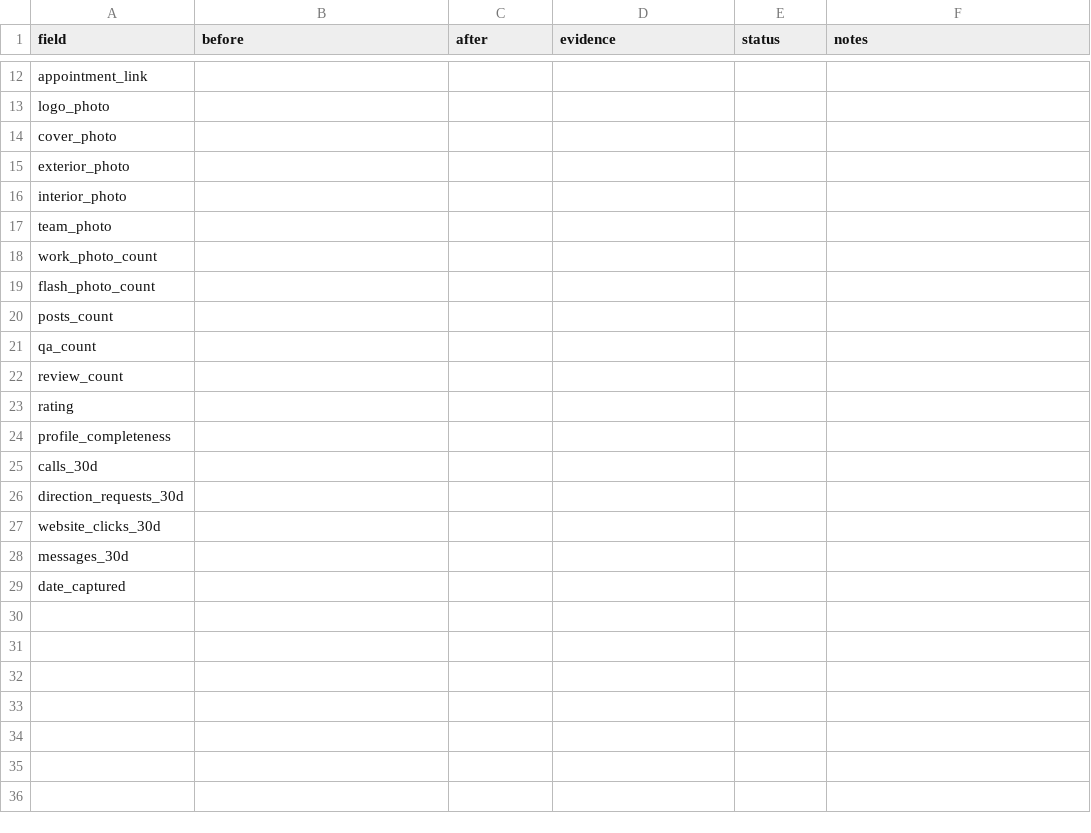
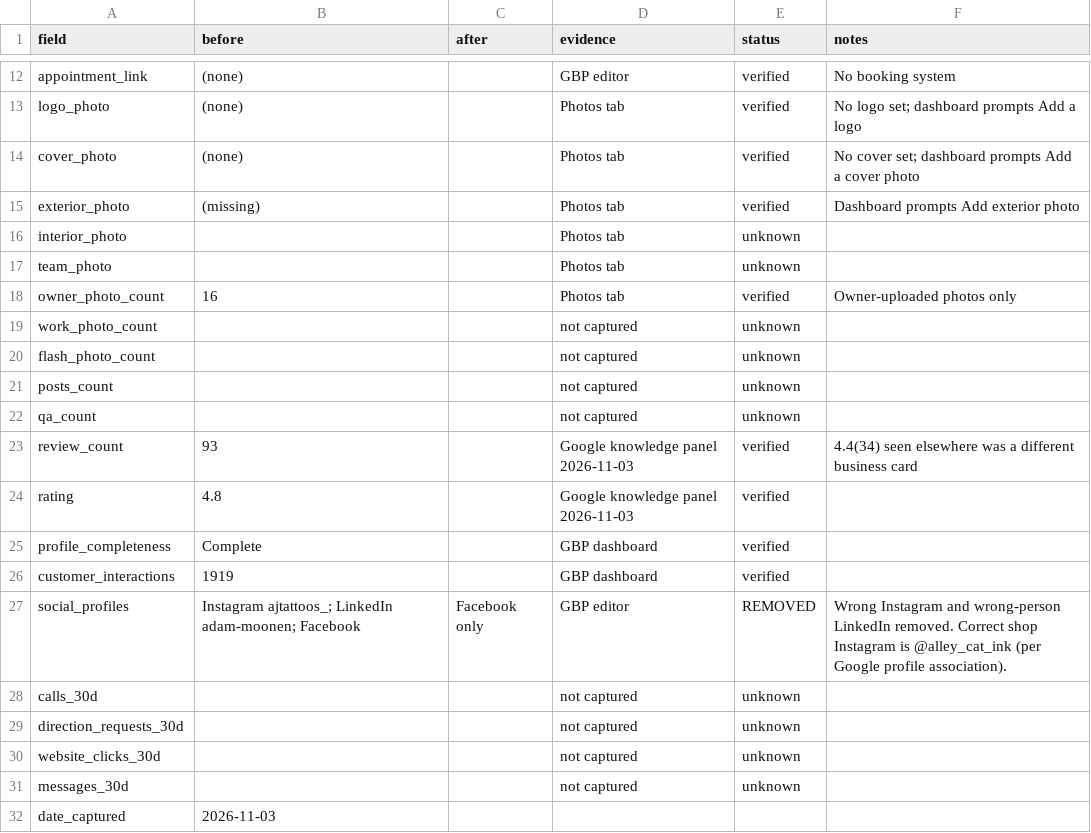
Before and after one commit to Mikedahlin/alley-cat-site, a CSV file: gbp-baseline.csv, drawn as a sheet; only a part is shown, gaps mark what is left out; addresses are those after the commit; the diff covers the shown part only; the diff names each change by its address in the sheet, - before the commit and + after, or states it on an @@ line.

```diff
--- a/gbp-baseline.csv
+++ b/gbp-baseline.csv
-B12:B14 (before): (empty)
+B12:B14 (before): (none)
-D12 (evidence): (empty)
+D12 (evidence): GBP editor
-E12:E15 (status): (empty)
+E12:E15 (status): verified
-F12 (notes): (empty)
+F12 (notes): No booking system
-D13:D17 (evidence): (empty)
+D13:D17 (evidence): Photos tab
-F13 (notes): (empty)
+F13 (notes): No logo set; dashboard prompts Add a logo
-F14 (notes): (empty)
+F14 (notes): No cover set; dashboard prompts Add a cover photo
-B15 (before): (empty)
+B15 (before): (missing)
-F15 (notes): (empty)
+F15 (notes): Dashboard prompts Add exterior photo
-E16:E17 (status): (empty)
+E16:E17 (status): unknown
+row 18: owner_photo_count | 16 |  | Photos tab | verified | Owner-uploaded photos only
-D19:D22 (evidence): (empty)
+D19:D22 (evidence): not captured
-E19:E22 (status): (empty)
+E19:E22 (status): unknown
-B23 (before): (empty)
+B23 (before): 93
-D23:D24 (evidence): (empty)
+D23:D24 (evidence): Google knowledge panel 2026-11-03
-E23:E25 (status): (empty)
+E23:E25 (status): verified
-F23 (notes): (empty)
+F23 (notes): 4.4(34) seen elsewhere was a different business card
-B24 (before): (empty)
+B24 (before): 4.8
-B25 (before): (empty)
+B25 (before): Complete
-D25 (evidence): (empty)
+D25 (evidence): GBP dashboard
+row 26: customer_interactions | 1919 |  | GBP dashboard | verified
+row 27: social_profiles | Instagram ajtattoos_; LinkedIn adam-moonen; Facebook | Facebook only | GBP editor | REMOVED | Wrong Instagram and wrong-person LinkedIn removed. Correct shop Instagram is @alley_cat_ink (per Google profile association).
-D28:D31 (evidence): (empty)
+D28:D31 (evidence): not captured
-E28:E31 (status): (empty)
+E28:E31 (status): unknown
-B32 (before): (empty)
+B32 (before): 2026-11-03
```
Also changed, not shown: 40 edited cells elsewhere in this file, 1 other file.
